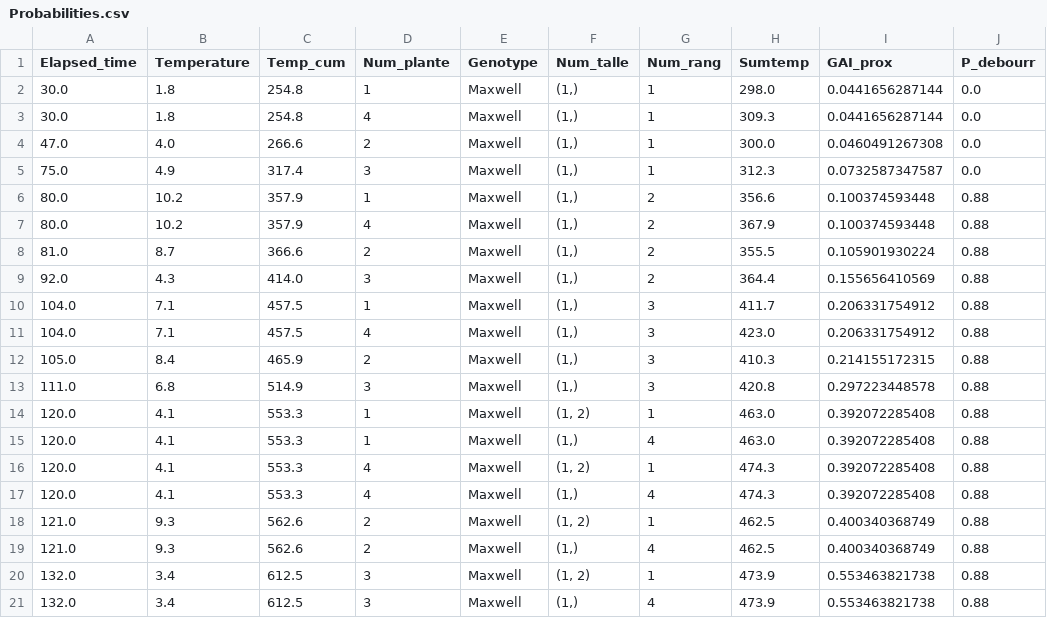
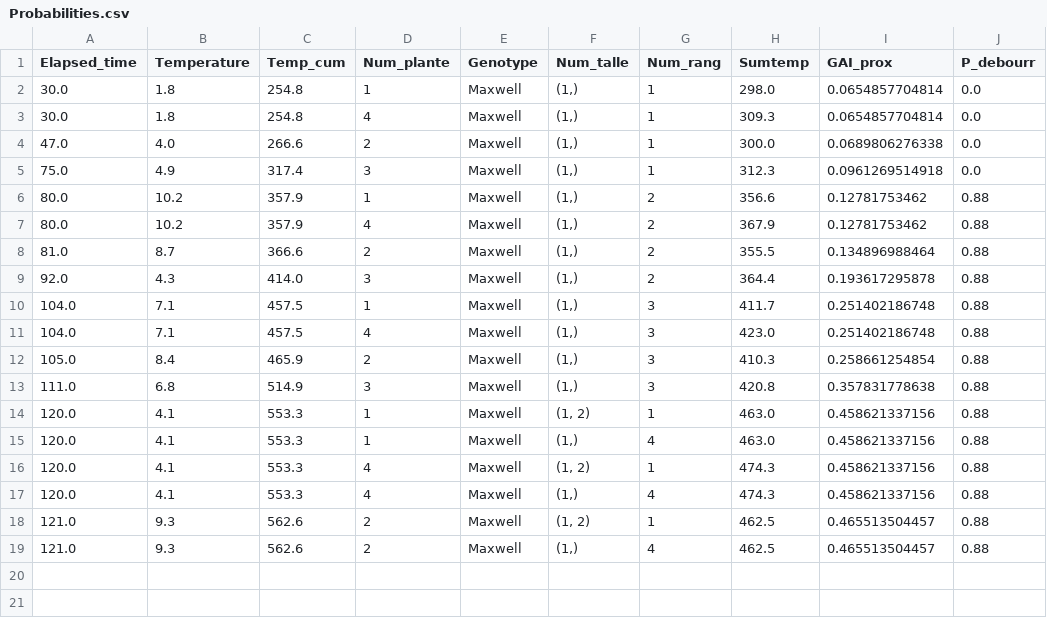
Before and after one commit to openalea/WALTer, a CSV file: src/walter_data/ref_output/Probabilities.csv, drawn as a sheet.

```diff
--- a/src/walter_data/ref_output/Probabilities.csv
+++ b/src/walter_data/ref_output/Probabilities.csv
@@ -1,21 +1,19 @@
 Elapsed_time	Temperature	Temp_cum	Num_plante	Genotype	Num_talle	Num_rang	Sumtemp	GAI_prox	P_debourr
-30.0	1.8	254.8	1	Maxwell	(1,)	1	298.0	0.0441656287144	0.0
-30.0	1.8	254.8	4	Maxwell	(1,)	1	309.3	0.0441656287144	0.0
-47.0	4.0	266.6	2	Maxwell	(1,)	1	300.0	0.0460491267308	0.0
-75.0	4.9	317.4	3	Maxwell	(1,)	1	312.3	0.0732587347587	0.0
-80.0	10.2	357.9	1	Maxwell	(1,)	2	356.6	0.100374593448	0.88
-80.0	10.2	357.9	4	Maxwell	(1,)	2	367.9	0.100374593448	0.88
-81.0	8.7	366.6	2	Maxwell	(1,)	2	355.5	0.105901930224	0.88
-92.0	4.3	414.0	3	Maxwell	(1,)	2	364.4	0.155656410569	0.88
-104.0	7.1	457.5	1	Maxwell	(1,)	3	411.7	0.206331754912	0.88
-104.0	7.1	457.5	4	Maxwell	(1,)	3	423.0	0.206331754912	0.88
-105.0	8.4	465.9	2	Maxwell	(1,)	3	410.3	0.214155172315	0.88
-111.0	6.8	514.9	3	Maxwell	(1,)	3	420.8	0.297223448578	0.88
-120.0	4.1	553.3	1	Maxwell	(1, 2)	1	463.0	0.392072285408	0.88
-120.0	4.1	553.3	1	Maxwell	(1,)	4	463.0	0.392072285408	0.88
-120.0	4.1	553.3	4	Maxwell	(1, 2)	1	474.3	0.392072285408	0.88
-120.0	4.1	553.3	4	Maxwell	(1,)	4	474.3	0.392072285408	0.88
-121.0	9.3	562.6	2	Maxwell	(1, 2)	1	462.5	0.400340368749	0.88
-121.0	9.3	562.6	2	Maxwell	(1,)	4	462.5	0.400340368749	0.88
-132.0	3.4	612.5	3	Maxwell	(1, 2)	1	473.9	0.553463821738	0.88
-132.0	3.4	612.5	3	Maxwell	(1,)	4	473.9	0.553463821738	0.88
+30.0	1.8	254.8	1	Maxwell	(1,)	1	298.0	0.0654857704814	0.0
+30.0	1.8	254.8	4	Maxwell	(1,)	1	309.3	0.0654857704814	0.0
+47.0	4.0	266.6	2	Maxwell	(1,)	1	300.0	0.0689806276338	0.0
+75.0	4.9	317.4	3	Maxwell	(1,)	1	312.3	0.0961269514918	0.0
+80.0	10.2	357.9	1	Maxwell	(1,)	2	356.6	0.12781753462	0.88
+80.0	10.2	357.9	4	Maxwell	(1,)	2	367.9	0.12781753462	0.88
+81.0	8.7	366.6	2	Maxwell	(1,)	2	355.5	0.134896988464	0.88
+92.0	4.3	414.0	3	Maxwell	(1,)	2	364.4	0.193617295878	0.88
+104.0	7.1	457.5	1	Maxwell	(1,)	3	411.7	0.251402186748	0.88
+104.0	7.1	457.5	4	Maxwell	(1,)	3	423.0	0.251402186748	0.88
+105.0	8.4	465.9	2	Maxwell	(1,)	3	410.3	0.258661254854	0.88
+111.0	6.8	514.9	3	Maxwell	(1,)	3	420.8	0.357831778638	0.88
+120.0	4.1	553.3	1	Maxwell	(1, 2)	1	463.0	0.458621337156	0.88
+120.0	4.1	553.3	1	Maxwell	(1,)	4	463.0	0.458621337156	0.88
+120.0	4.1	553.3	4	Maxwell	(1, 2)	1	474.3	0.458621337156	0.88
+120.0	4.1	553.3	4	Maxwell	(1,)	4	474.3	0.458621337156	0.88
+121.0	9.3	562.6	2	Maxwell	(1, 2)	1	462.5	0.465513504457	0.88
+121.0	9.3	562.6	2	Maxwell	(1,)	4	462.5	0.465513504457	0.88
```
Also changed, not shown: src/walter_data/ref_output/GAI.csv, src/walter_data/ref_output/PAR_per_axes.csv, 10 other files.
